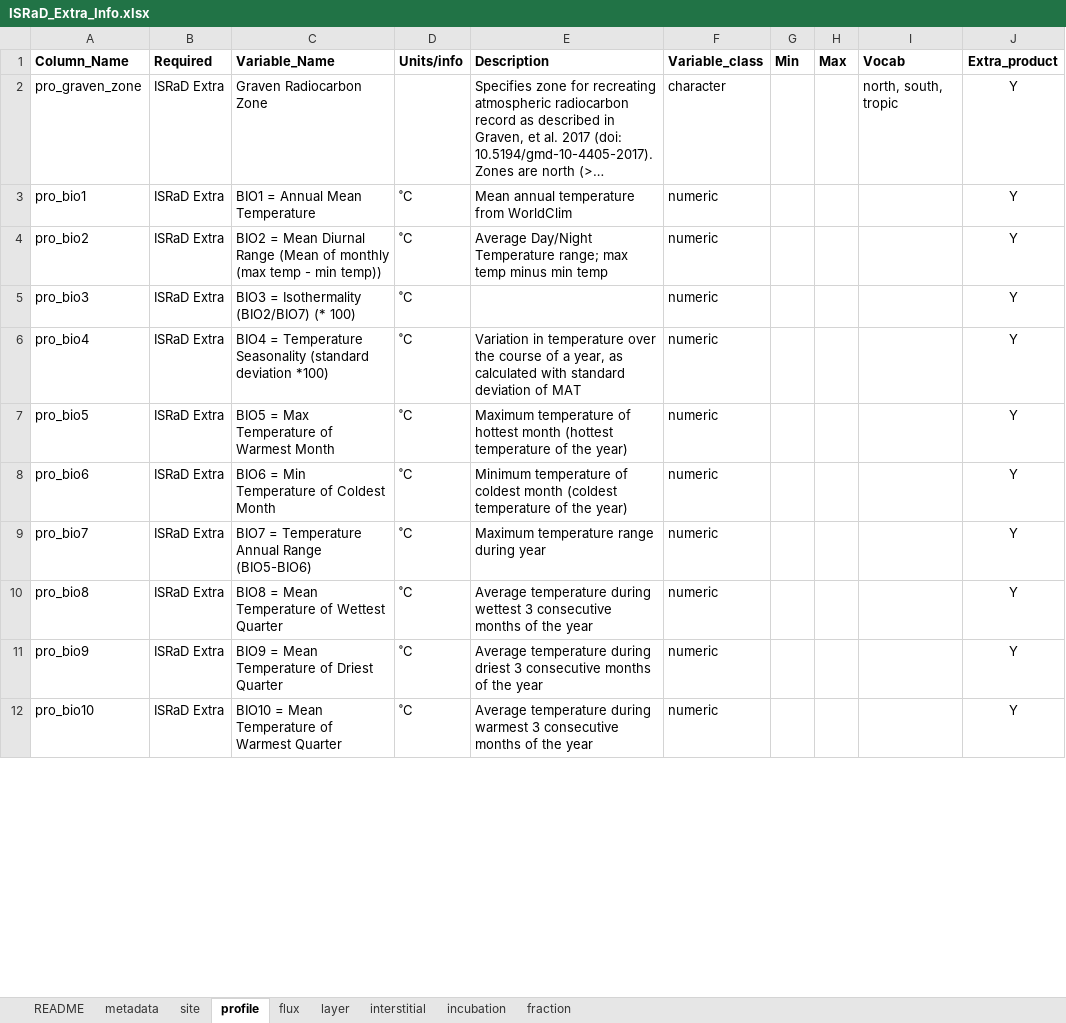
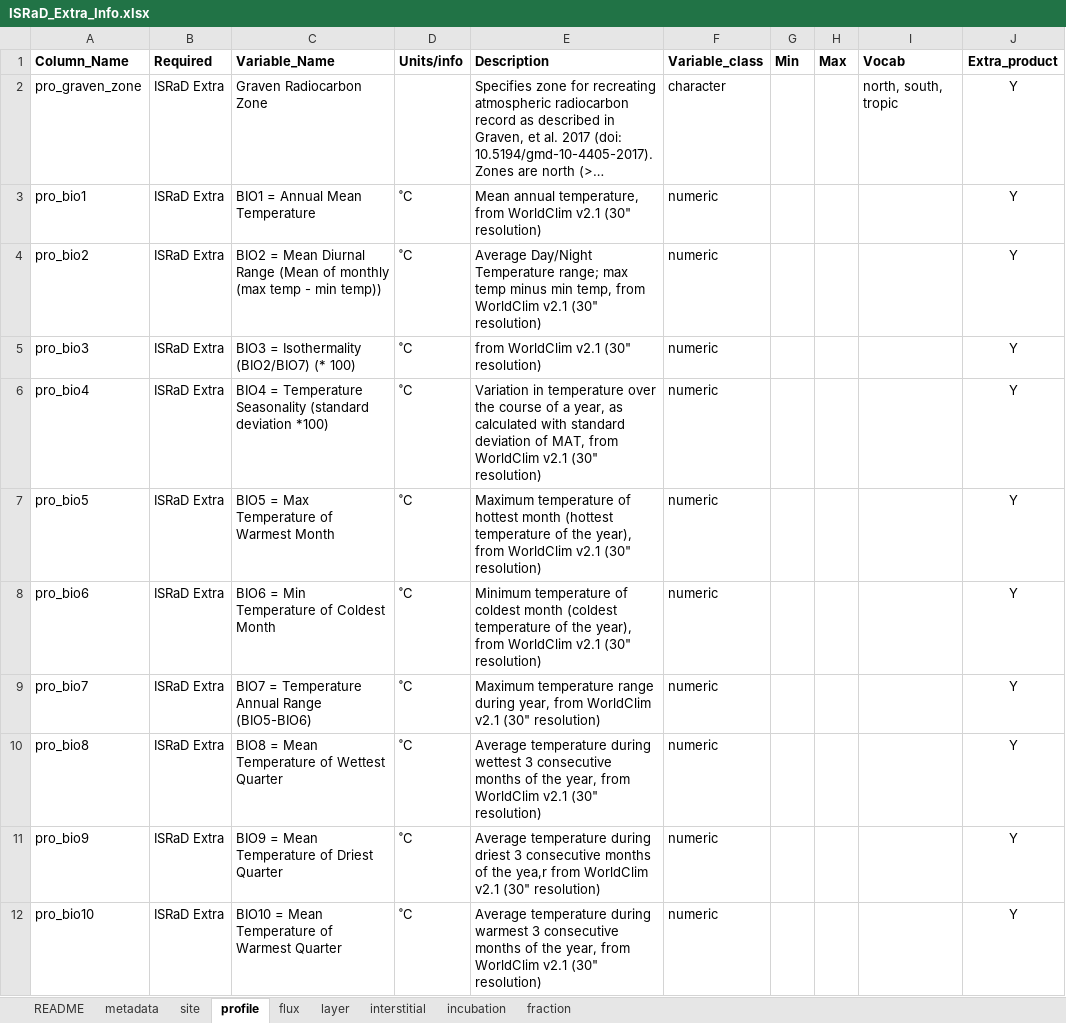
Before and after one commit to cran/ISRaD, an Excel workbook: inst/extdata/ISRaD_Extra_Info.xlsx, sheet profile, drawn as a sheet; only a part is shown; long unchanged cells end in …; values as stored, in another font and other column widths than the file's, no borders; the diff covers the shown part only; the diff names each change by its address in the sheet, - before the commit and + after, or states it on an @@ line.

```diff
--- a/inst/extdata/ISRaD_Extra_Info.xlsx (sheet profile)
+++ b/inst/extdata/ISRaD_Extra_Info.xlsx (sheet profile)
-E3 (Description): Mean annual temperature from WorldClim
+E3 (Description): Mean annual temperature, from WorldClim v2.1 (30" resolution)
-E4 (Description): …minus min temp
+E4 (Description): …minus min temp, from WorldClim v2.1 (30" resolution)
-E5 (Description): (empty)
+E5 (Description): from WorldClim v2.1 (30" resolution)
-E6 (Description): …deviation of MAT
+E6 (Description): …deviation of MAT, from WorldClim v2.1 (30" resolution)
-E7 (Description): …of the year)
+E7 (Description): …of the year), from WorldClim v2.1 (30" resolution)
-E8 (Description): …of the year)
+E8 (Description): …of the year), from WorldClim v2.1 (30" resolution)
-E9 (Description): …range during year
+E9 (Description): …range during year, from WorldClim v2.1 (30" resolution)
-E10 (Description): …of the year
+E10 (Description): …of the year, from WorldClim v2.1 (30" resolution)
-E11 (Description): …of the year
+E11 (Description): …of the yea,r from WorldClim v2.1 (30" resolution)
-E12 (Description): …of the year
+E12 (Description): …of the year, from WorldClim v2.1 (30" resolution)
```
Also changed, not shown: 3 added rows and 9 edited cells elsewhere in this sheet, inst/extdata/ISRaD_Master_Template.xlsx, inst/extdata/ISRaD_Template_Info.xlsx, 32 other files.
